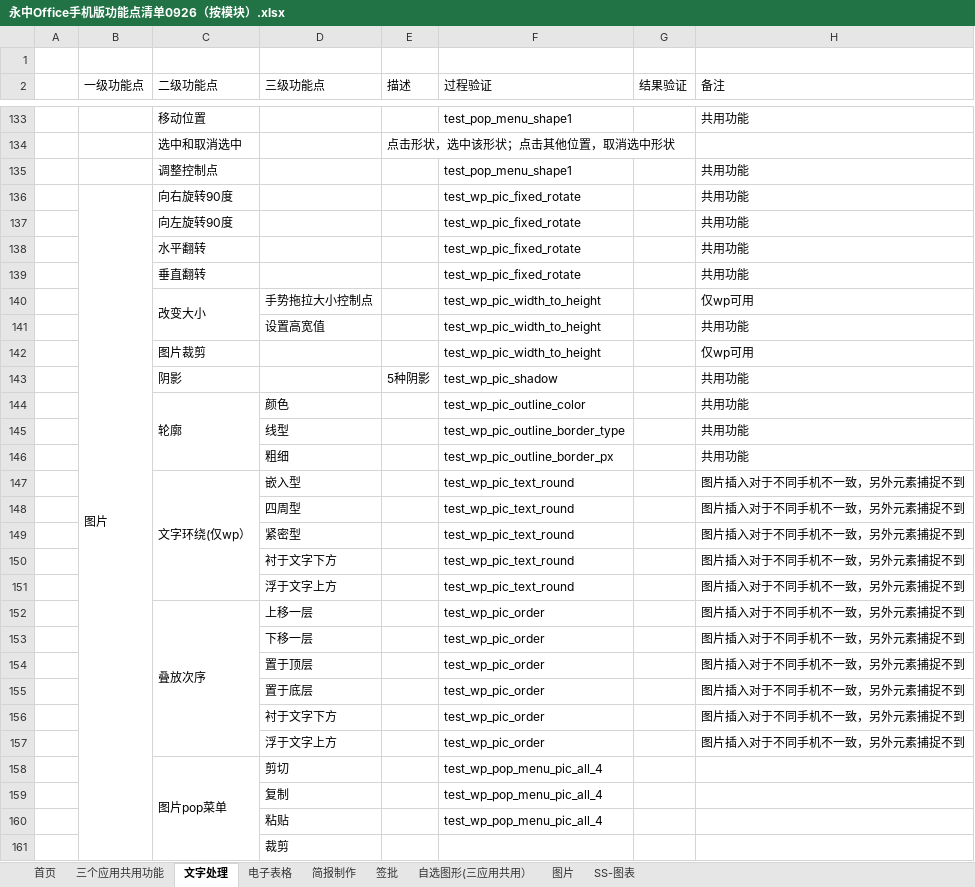
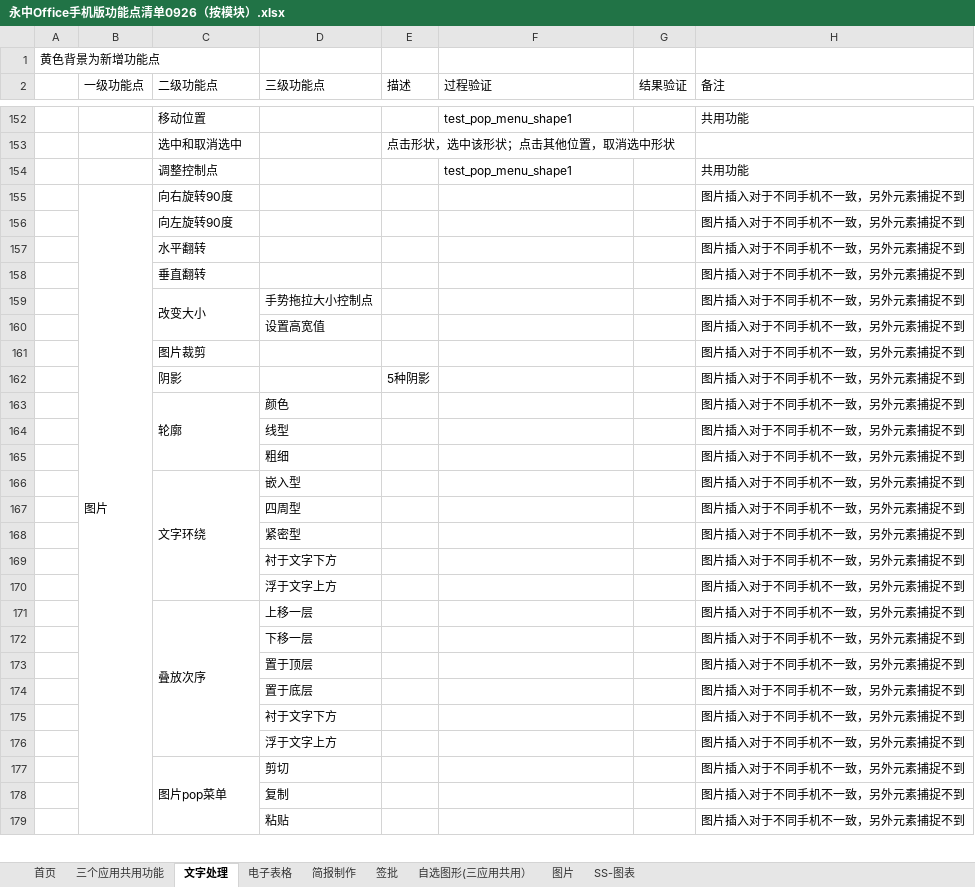
Before and after one commit to BraneZhang/office_test_project, an Excel workbook: APP_info/永中Office手机版功能点清单0926（按模块）.xlsx, sheet 文字处理, drawn as a sheet; only a part is shown, gaps mark what is left out; values as stored, in another font and other column widths than the file's, no cell formats; removed rows and columns are numbered as before the commit, all else as after; the diff covers the shown part only; the diff names each change by its address in the sheet, - before the commit and + after, or states it on an @@ line.

Commit message:
更新工作表WP

```diff
--- a/APP_info/永中Office手机版功能点清单0926（按模块）.xlsx (sheet 文字处理)
+++ b/APP_info/永中Office手机版功能点清单0926（按模块）.xlsx (sheet 文字处理)
-A1: (empty)
+A1: 黄色背景为新增功能点
-F155 (过程验证): test_wp_pic_fixed_rotate
+F155 (过程验证): (empty)
-H155 (备注): 共用功能
+H155 (备注): 图片插入对于不同手机不一致，另外元素捕捉不到
-row 137:  |  | 向左旋转90度 |  |  | test_wp_pic_fixed_rotate |  | 共用功能
-row 138:  |  | 水平翻转 |  |  | test_wp_pic_fixed_rotate |  | 共用功能
-row 139:  |  | 垂直翻转 |  |  | test_wp_pic_fixed_rotate |  | 共用功能
-row 140:  |  | 改变大小 | 手势拖拉大小控制点 |  | test_wp_pic_width_to_height |  | 仅wp可用
-row 141:  |  |  | 设置高宽值 |  | test_wp_pic_width_to_height |  | 共用功能
-row 142:  |  | 图片裁剪 |  |  | test_wp_pic_width_to_height |  | 仅wp可用
-row 143:  |  | 阴影 |  | 5种阴影 | test_wp_pic_shadow |  | 共用功能
-row 144:  |  | 轮廓 | 颜色 |  | test_wp_pic_outline_color |  | 共用功能
-row 145:  |  |  | 线型 |  | test_wp_pic_outline_border_type |  | 共用功能
-row 146:  |  |  | 粗细 |  | test_wp_pic_outline_border_px |  | 共用功能
+row 156:  |  | 向左旋转90度 |  |  |  |  | 图片插入对于不同手机不一致，另外元素捕捉不到
+row 157:  |  | 水平翻转 |  |  |  |  | 图片插入对于不同手机不一致，另外元素捕捉不到
+row 158:  |  | 垂直翻转 |  |  |  |  | 图片插入对于不同手机不一致，另外元素捕捉不到
+row 159:  |  | 改变大小 | 手势拖拉大小控制点 |  |  |  | 图片插入对于不同手机不一致，另外元素捕捉不到
+row 160:  |  |  | 设置高宽值 |  |  |  | 图片插入对于不同手机不一致，另外元素捕捉不到
+row 161:  |  | 图片裁剪 |  |  |  |  | 图片插入对于不同手机不一致，另外元素捕捉不到
+row 162:  |  | 阴影 |  | 5种阴影 |  |  | 图片插入对于不同手机不一致，另外元素捕捉不到
+row 163:  |  | 轮廓 | 颜色 |  |  |  | 图片插入对于不同手机不一致，另外元素捕捉不到
+row 164:  |  |  | 线型 |  |  |  | 图片插入对于不同手机不一致，另外元素捕捉不到
+row 165:  |  |  | 粗细 |  |  |  | 图片插入对于不同手机不一致，另外元素捕捉不到
-C166 (二级功能点): 文字环绕(仅wp）
+C166 (二级功能点): 文字环绕
-F166:F170 (过程验证): test_wp_pic_text_round
+F166:F170 (过程验证): (empty)
-F171:F176 (过程验证): test_wp_pic_order
+F171:F176 (过程验证): (empty)
-F177 (过程验证): test_wp_pop_menu_pic_all_4
+F177 (过程验证): (empty)
-H177 (备注): (empty)
+H177 (备注): 图片插入对于不同手机不一致，另外元素捕捉不到
-row 159:  |  |  | 复制 |  | test_wp_pop_menu_pic_all_4
-row 160:  |  |  | 粘贴 |  | test_wp_pop_menu_pic_all_4
-row 161:  |  |  | 裁剪
+row 178:  |  |  | 复制 |  |  |  | 图片插入对于不同手机不一致，另外元素捕捉不到
+row 179:  |  |  | 粘贴 |  |  |  | 图片插入对于不同手机不一致，另外元素捕捉不到
```
Also changed, not shown: 61 added rows and 28 edited cells elsewhere in this sheet, cell formats.
